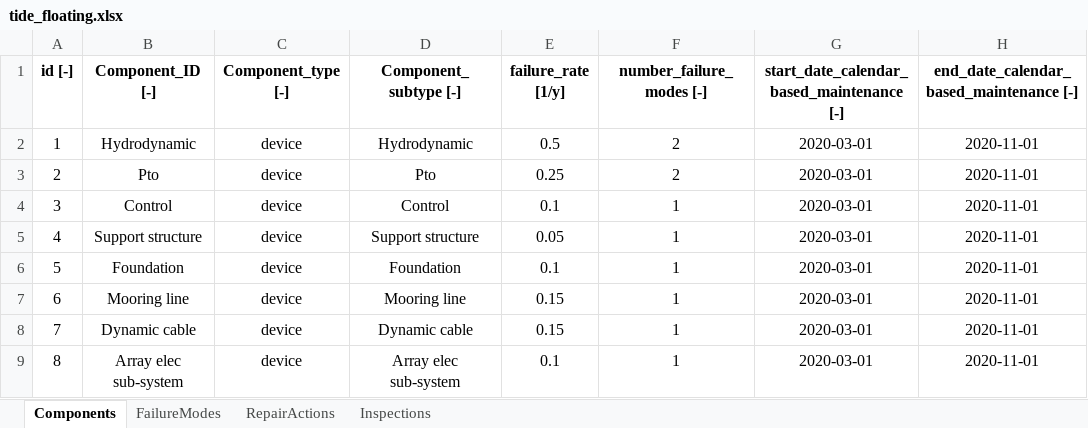
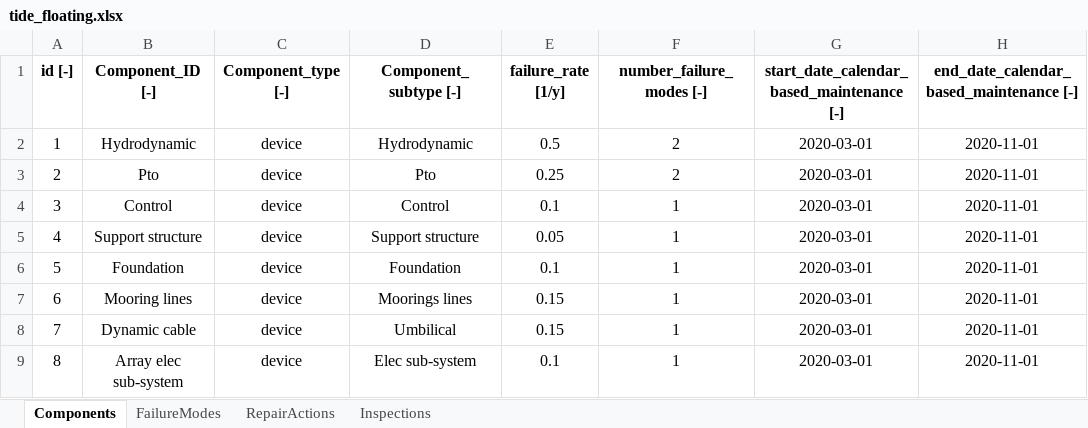
Before and after one commit to DTOcean/dtocean-maintenance, an Excel workbook: examples/databases/dtocean-maintenance/tide_floating.xlsx, sheet Components, drawn as a sheet; only a part is shown; values as stored, in another font and other column widths than the file's, no borders; the diff names each change by its address in the sheet, - before the commit and + after, or states it on an @@ line.

```diff
--- a/examples/databases/dtocean-maintenance/tide_floating.xlsx (sheet Components)
+++ b/examples/databases/dtocean-maintenance/tide_floating.xlsx (sheet Components)
-B7 (Component_ID [-]): Mooring line
+B7 (Component_ID [-]): Mooring lines
-D7 (Component_subtype [-]): Mooring line
+D7 (Component_subtype [-]): Moorings lines
-D8 (Component_subtype [-]): Dynamic cable
+D8 (Component_subtype [-]): Umbilical
-D9 (Component_subtype [-]): Array elec sub-system
+D9 (Component_subtype [-]): Elec sub-system
```
Also changed, not shown: sheet FailureModes, sheet RepairActions, examples/databases/dtocean-maintenance/multiplehubs.xlsx, 21 other files.
